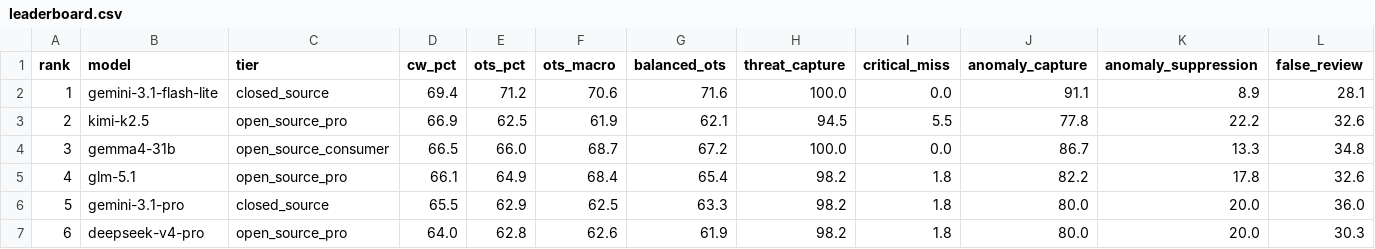
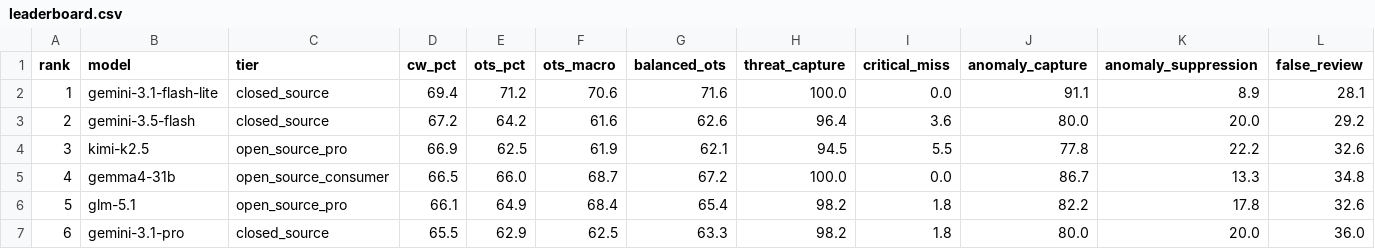
Before and after one commit to Nextron-Labs/thor-ai-benchmarks, a CSV file: combined/leaderboard.csv, drawn as a sheet; only a part is shown; the shorter side is filled out with more unchanged rows; addresses are those after the commit; rows hold the shown columns only; the diff names each change by its address in the sheet, - before the commit and + after, or states it on an @@ line.

Commit message:
Update leaderboard (50 models)

```diff
--- a/combined/leaderboard.csv
+++ b/combined/leaderboard.csv
+row 3: 2 | gemini-3.5-flash | closed_source | 67.2 | 64.2 | 61.6 | 62.6 | 96.4 | 3.6 | 80.0 | 20.0 | 29.2
@@ column A (rank) renumbered between rows 4 and 48 @@
```
Also changed, not shown: combined/operational-profile-balanced-soc-closed-source.csv, combined/operational-profile-balanced-soc.csv, 29 other files.
